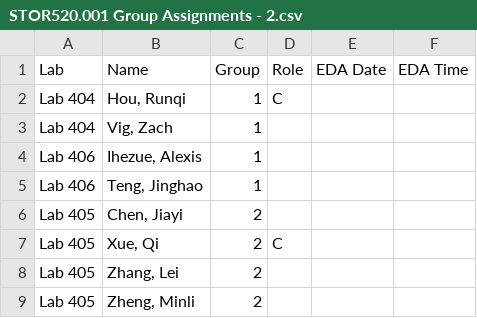
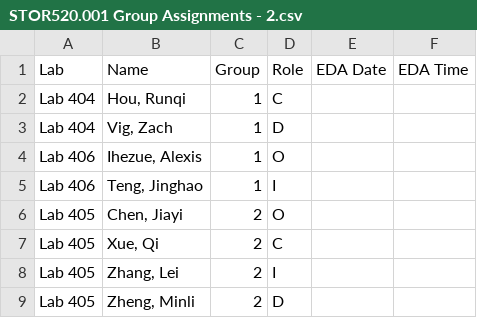
Before and after one commit to SuperMarioGiacomazzo/STOR320_WEBSITE, a CSV file: Group Assignments/STOR520.001 Group Assignments - 2.csv, drawn as a sheet.

```diff
--- a/Group Assignments/STOR520.001 Group Assignments - 2.csv
+++ b/Group Assignments/STOR520.001 Group Assignments - 2.csv
@@ -2,8 +2,8 @@ Lab,Name,Group,Role,EDA Date,EDA Time
 Lab 404,"Hou, Runqi",1,C,,
-Lab 404,"Vig, Zach",1,,,
-Lab 406,"Ihezue, Alexis",1,,,
-Lab 406,"Teng, Jinghao",1,,,
-Lab 405,"Chen, Jiayi",2,,,
+Lab 404,"Vig, Zach",1,D,,
+Lab 406,"Ihezue, Alexis",1,O,,
+Lab 406,"Teng, Jinghao",1,I,,
+Lab 405,"Chen, Jiayi",2,O,,
 Lab 405,"Xue, Qi",2,C,,
-Lab 405,"Zhang, Lei",2,,,
-Lab 405,"Zheng, Minli",2,,,
+Lab 405,"Zhang, Lei",2,I,,
+Lab 405,"Zheng, Minli",2,D,,
```
Also changed, not shown: Group Assignments/STOR320.002 Group Assignments.csv, 1 other file.
